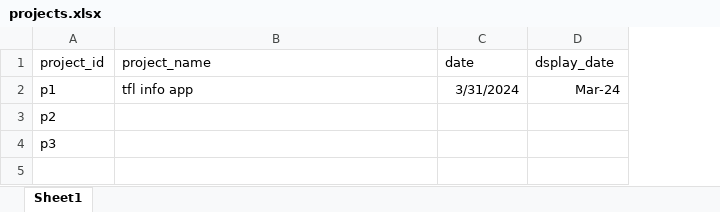
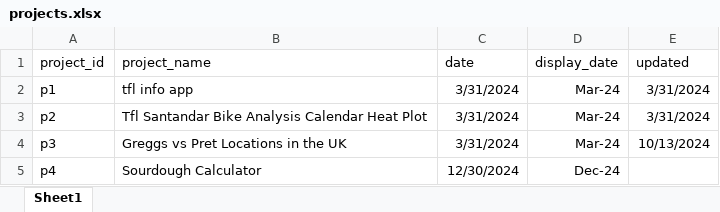
Before and after one commit to elrhmo/Website_MoMappingNoProblems, an Excel workbook: projects/projects.xlsx, sheet Sheet1, drawn as a sheet; values as stored, in another font and other column widths than the file's, no borders; the diff names each change by its address in the sheet, - before the commit and + after, or states it on an @@ line.

Commit message:
Sourdough calculator

```diff
--- a/projects/projects.xlsx (sheet Sheet1)
+++ b/projects/projects.xlsx (sheet Sheet1)
+column E (updated), rows 2-4: 3/31/2024 | 3/31/2024 | 10/13/2024
-D1: dsplay_date
+D1: display_date
-B3 (project_name): (empty)
+B3 (project_name): Tfl Santandar Bike Analysis Calendar Heat Plot
-C3:C4 (date): (empty)
+C3:C4 (date): 3/31/2024
-D3:D4 (display_date): (empty)
+D3:D4 (display_date): Mar-24
-B4 (project_name): (empty)
+B4 (project_name): Greggs vs Pret Locations in the UK
+row 5: p4 | Sourdough Calculator | 12/30/2024 | Dec-24
```
Also changed, not shown: 2 other files.
